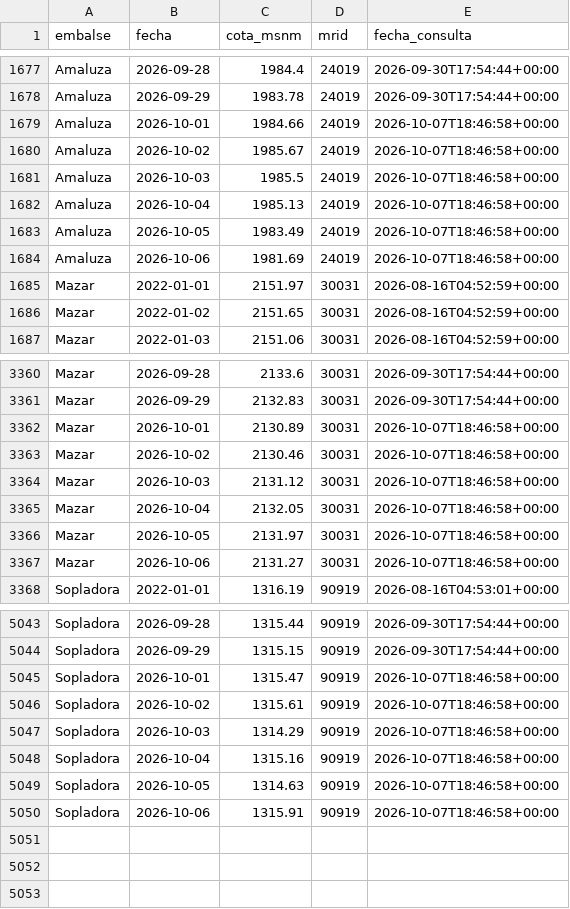
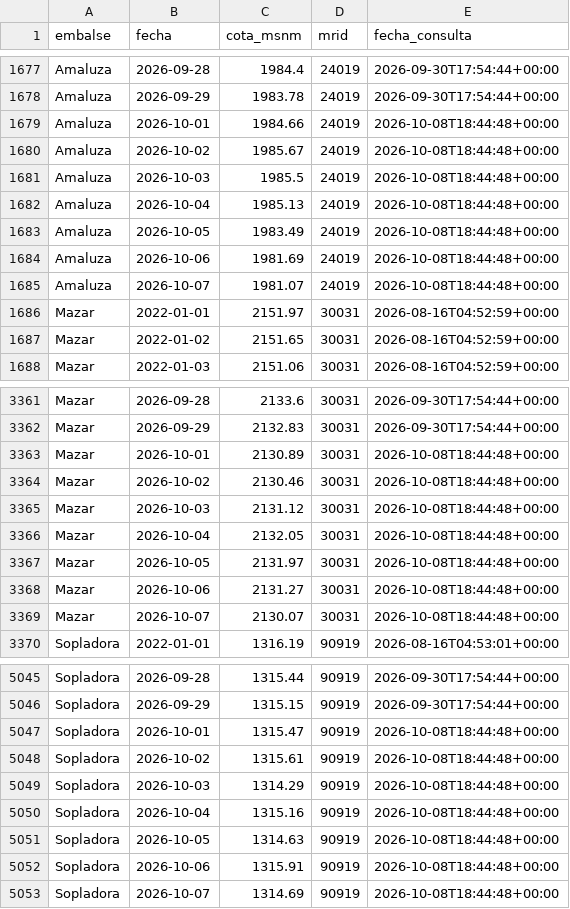
Before and after one commit to jordanvt18/cotas-embalses-ecuador, a CSV file: data/raw/cotas_historico.csv, drawn as a sheet; only a part is shown, gaps mark what is left out.

```diff
--- a/data/raw/cotas_historico.csv
+++ b/data/raw/cotas_historico.csv
@@ -1678,8 +1678,9 @@ Amaluza,2026-09-28,1984.4,24019,2026-09-30T17:54:44+00:00
 Amaluza,2026-09-29,1983.78,24019,2026-09-30T17:54:44+00:00
-Amaluza,2026-10-01,1984.66,24019,2026-10-07T18:46:58+00:00
-Amaluza,2026-10-02,1985.67,24019,2026-10-07T18:46:58+00:00
-Amaluza,2026-10-03,1985.5,24019,2026-10-07T18:46:58+00:00
-Amaluza,2026-10-04,1985.13,24019,2026-10-07T18:46:58+00:00
-Amaluza,2026-10-05,1983.49,24019,2026-10-07T18:46:58+00:00
-Amaluza,2026-10-06,1981.69,24019,2026-10-07T18:46:58+00:00
+Amaluza,2026-10-01,1984.66,24019,2026-10-08T18:44:48+00:00
+Amaluza,2026-10-02,1985.67,24019,2026-10-08T18:44:48+00:00
+Amaluza,2026-10-03,1985.5,24019,2026-10-08T18:44:48+00:00
+Amaluza,2026-10-04,1985.13,24019,2026-10-08T18:44:48+00:00
+Amaluza,2026-10-05,1983.49,24019,2026-10-08T18:44:48+00:00
+Amaluza,2026-10-06,1981.69,24019,2026-10-08T18:44:48+00:00
+Amaluza,2026-10-07,1981.07,24019,2026-10-08T18:44:48+00:00
 Mazar,2022-01-01,2151.97,30031,2026-08-16T04:52:59+00:00
@@ -3361,8 +3362,9 @@ Mazar,2026-09-28,2133.6,30031,2026-09-30T17:54:44+00:00
 Mazar,2026-09-29,2132.83,30031,2026-09-30T17:54:44+00:00
-Mazar,2026-10-01,2130.89,30031,2026-10-07T18:46:58+00:00
-Mazar,2026-10-02,2130.46,30031,2026-10-07T18:46:58+00:00
-Mazar,2026-10-03,2131.12,30031,2026-10-07T18:46:58+00:00
-Mazar,2026-10-04,2132.05,30031,2026-10-07T18:46:58+00:00
-Mazar,2026-10-05,2131.97,30031,2026-10-07T18:46:58+00:00
-Mazar,2026-10-06,2131.27,30031,2026-10-07T18:46:58+00:00
+Mazar,2026-10-01,2130.89,30031,2026-10-08T18:44:48+00:00
+Mazar,2026-10-02,2130.46,30031,2026-10-08T18:44:48+00:00
+Mazar,2026-10-03,2131.12,30031,2026-10-08T18:44:48+00:00
+Mazar,2026-10-04,2132.05,30031,2026-10-08T18:44:48+00:00
+Mazar,2026-10-05,2131.97,30031,2026-10-08T18:44:48+00:00
+Mazar,2026-10-06,2131.27,30031,2026-10-08T18:44:48+00:00
+Mazar,2026-10-07,2130.07,30031,2026-10-08T18:44:48+00:00
 Sopladora,2022-01-01,1316.19,90919,2026-08-16T04:53:01+00:00
@@ -5044,7 +5046,8 @@ Sopladora,2026-09-28,1315.44,90919,2026-09-30T17:54:44+00:00
 Sopladora,2026-09-29,1315.15,90919,2026-09-30T17:54:44+00:00
-Sopladora,2026-10-01,1315.47,90919,2026-10-07T18:46:58+00:00
-Sopladora,2026-10-02,1315.61,90919,2026-10-07T18:46:58+00:00
-Sopladora,2026-10-03,1314.29,90919,2026-10-07T18:46:58+00:00
-Sopladora,2026-10-04,1315.16,90919,2026-10-07T18:46:58+00:00
-Sopladora,2026-10-05,1314.63,90919,2026-10-07T18:46:58+00:00
-Sopladora,2026-10-06,1315.91,90919,2026-10-07T18:46:58+00:00
+Sopladora,2026-10-01,1315.47,90919,2026-10-08T18:44:48+00:00
+Sopladora,2026-10-02,1315.61,90919,2026-10-08T18:44:48+00:00
+Sopladora,2026-10-03,1314.29,90919,2026-10-08T18:44:48+00:00
+Sopladora,2026-10-04,1315.16,90919,2026-10-08T18:44:48+00:00
+Sopladora,2026-10-05,1314.63,90919,2026-10-08T18:44:48+00:00
+Sopladora,2026-10-06,1315.91,90919,2026-10-08T18:44:48+00:00
+Sopladora,2026-10-07,1314.69,90919,2026-10-08T18:44:48+00:00
```
Also changed, not shown: data/generacion/generacion_cenace.csv, docs/datos/cotas_historico.csv, 18 other files.
